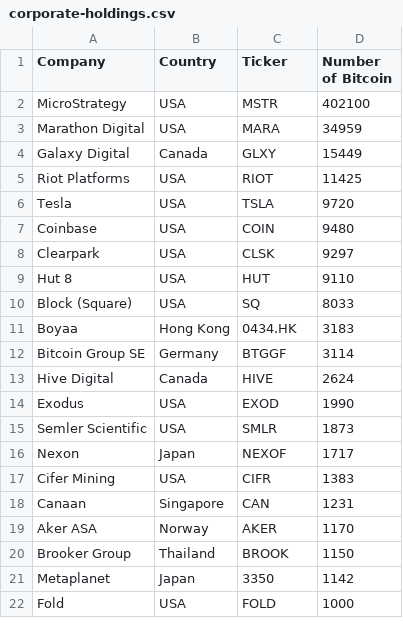
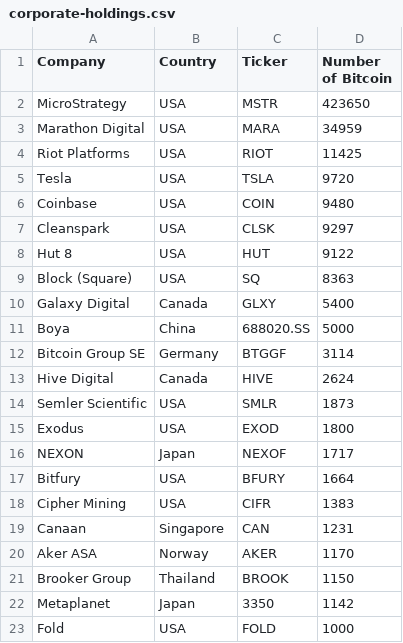
Before and after one commit to radu-chc/btc-holdings-data, a CSV file: corporate-holdings.csv, drawn as a sheet; only a part is shown; the diff covers the shown part only.

```diff
--- a/corporate-holdings.csv
+++ b/corporate-holdings.csv
@@ -1,5 +1,4 @@
 Company,Country,Ticker,Number of Bitcoin
-MicroStrategy,USA,MSTR,402100
+MicroStrategy,USA,MSTR,423650
 Marathon Digital,USA,MARA,34959
-Galaxy Digital,Canada,GLXY,15449
 Riot Platforms,USA,RIOT,11425
@@ -7,12 +6,14 @@ Tesla,USA,TSLA,9720
 Coinbase,USA,COIN,9480
-Clearpark,USA,CLSK,9297
-Hut 8,USA,HUT,9110
-Block (Square),USA,SQ,8033
-Boyaa,Hong Kong,0434.HK,3183
+ Cleanspark,USA,CLSK,9297
+Hut 8,USA,HUT,9122
+Block (Square),USA,SQ,8363
+Galaxy Digital,Canada,GLXY,5400
+Boya,China,688020.SS,5000
 Bitcoin Group SE,Germany,BTGGF,3114
 Hive Digital,Canada,HIVE,2624
-Exodus,USA,EXOD,1990
 Semler Scientific,USA,SMLR,1873
-Nexon,Japan,NEXOF,1717
-Cifer Mining,USA,CIFR,1383
+Exodus,USA,EXOD,1800
+NEXON,Japan,NEXOF,1717
+Bitfury,USA,BFURY,1664
+Cipher Mining,USA,CIFR,1383
 Canaan,Singapore,CAN,1231
```
Also changed, not shown: 4 added rows, 5 removed rows and 20 edited cells elsewhere in this file.
